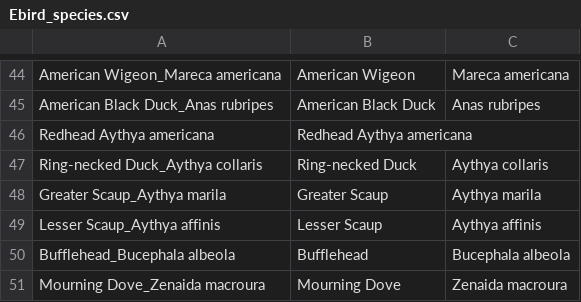
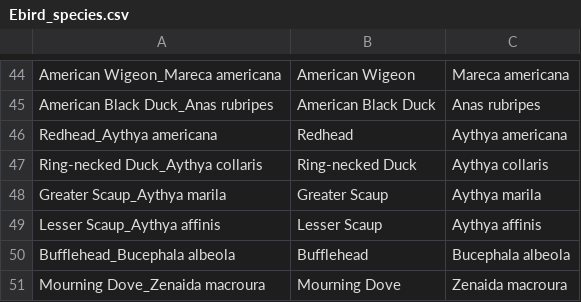
Before and after one commit to adfauth/Stat-SYE, a CSV file: Ebird_species.csv, drawn as a sheet; only a part is shown, gaps mark what is left out.

Commit message:
Made some changes to the original excel file

```diff
--- a/Ebird_species.csv
+++ b/Ebird_species.csv
@@ -45,3 +45,3 @@ American Wigeon_Mareca americana,American Wigeon,Mareca americana
 American Black Duck_Anas rubripes,American Black Duck,Anas rubripes
-Redhead Aythya americana,Redhead Aythya americana,
+Redhead_Aythya americana,Redhead,Aythya americana
 Ring-necked Duck_Aythya collaris,Ring-necked Duck,Aythya collaris
```
